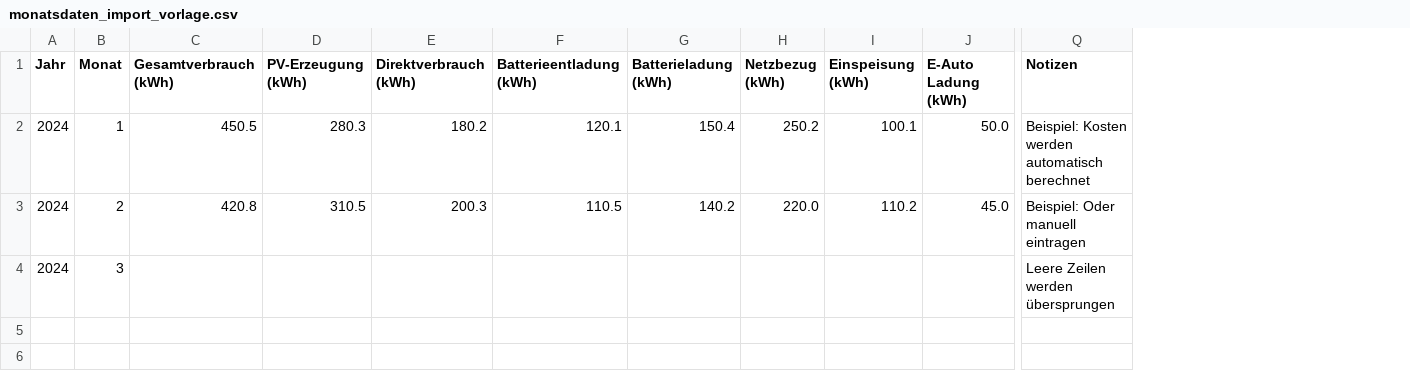
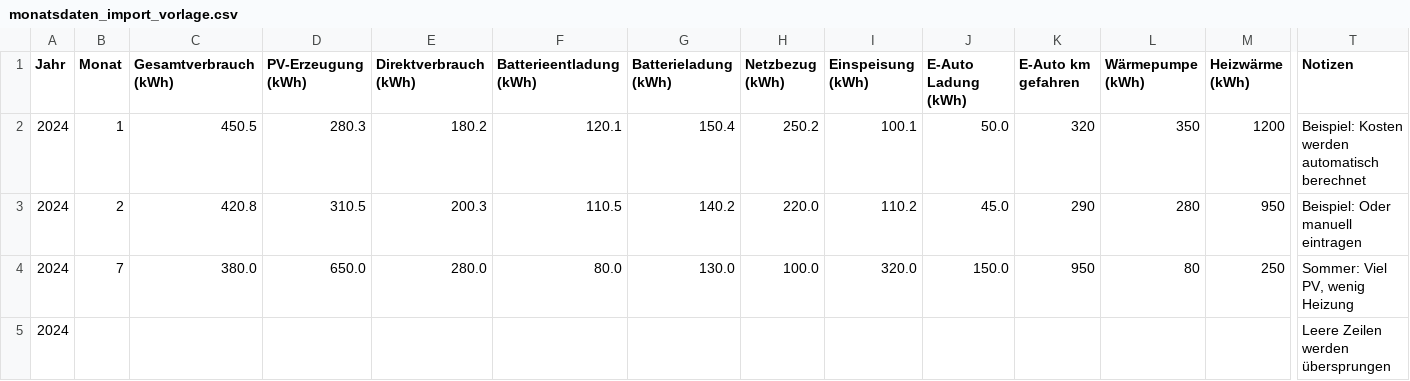
Before and after one commit to supernova1963/eedc, a CSV file: public/templates/monatsdaten_import_vorlage.csv, drawn as a sheet; only a part is shown, gaps mark what is left out; addresses are those after the commit; rows hold the shown columns only; the diff names each change by its address in the sheet, - before the commit and + after, or states it on an @@ line.

```diff
--- a/public/templates/monatsdaten_import_vorlage.csv
+++ b/public/templates/monatsdaten_import_vorlage.csv
+column K (E-Auto km gefahren), rows 2-3: 320 | 290
+column L (Wärmepumpe (kWh)), rows 2-3: 350 | 280
+column M (Heizwärme (kWh)), rows 2-3: 1200 | 950
+row 4: 2024 | 7 | 380.0 | 650.0 | 280.0 | 80.0 | 130.0 | 100.0 | 320.0 | 150.0 | 950 | 80 | 250 | Sommer: Viel PV, wenig Heizung
-B5 (Monat): 3
+B5 (Monat): (empty)
```
Also changed, not shown: 9 other files.
